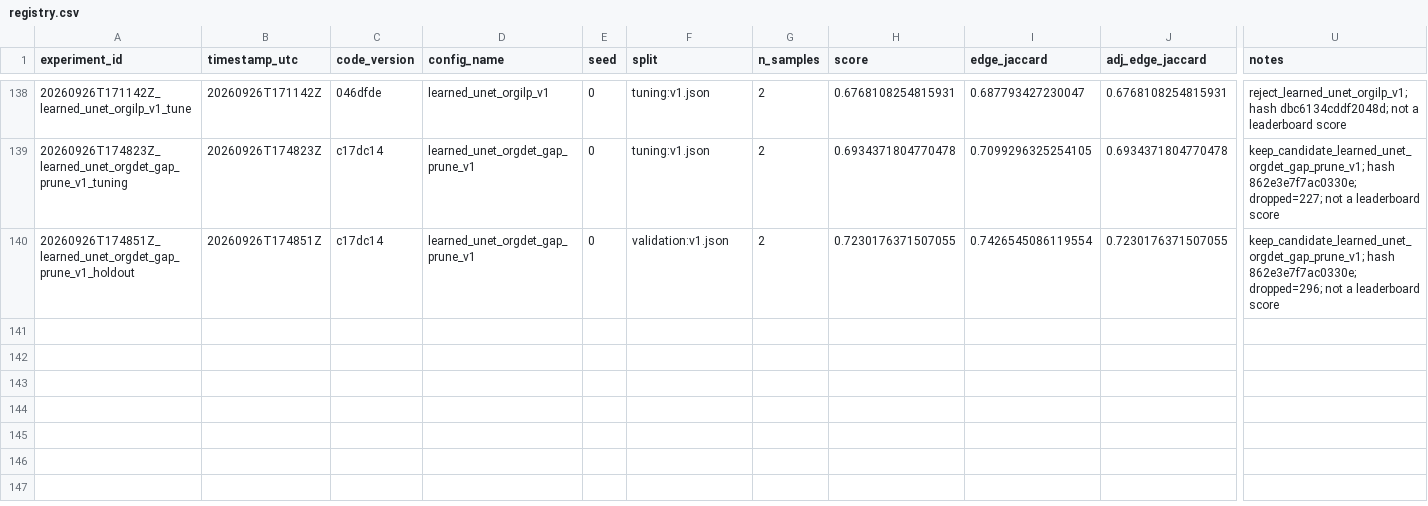
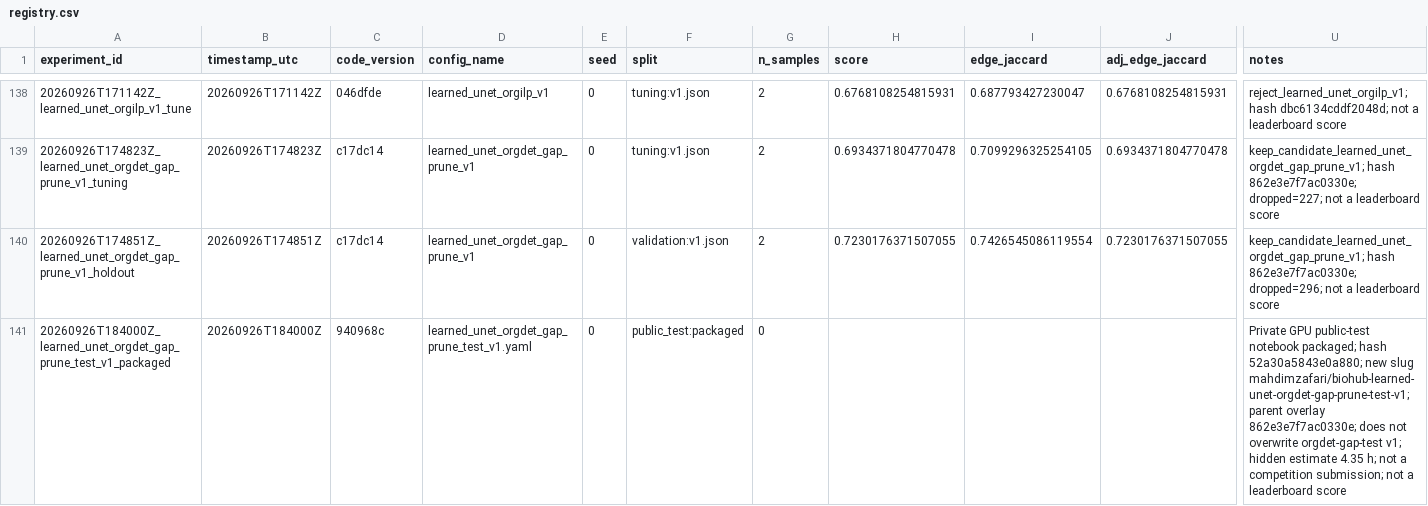
Before and after one commit to mehdizafari1995/Biohub_Cell_Tracking, a CSV file: Biohub_Cell_Tracking/experiments/registry.csv, drawn as a sheet; only a part is shown, gaps mark what is left out; rows hold the shown columns only; the diff names each change by its address in the sheet, - before the commit and + after, or states it on an @@ line.

```diff
--- a/Biohub_Cell_Tracking/experiments/registry.csv
+++ b/Biohub_Cell_Tracking/experiments/registry.csv
+row 141: 20260926T184000Z_learned_unet_orgdet_gap_prune_test_v1_packaged | 20260926T184000Z | 940968c | learned_unet_orgdet_gap_prune_test_v1.yaml | 0 | public_test:packaged | 0 |  |  |  | Private GPU public-test notebook packaged; hash 52a30a5843e0a880; new slug mahdimzafari/biohub-learned-unet-orgdet-gap-prune-test-v1; parent overlay 862e3e7f7ac0330e; does not overwrite orgdet-gap-test v1; hidden estimate 4.35 h; not a competition submission; not a leaderboard score
```
Also changed, not shown: 22 other files.
